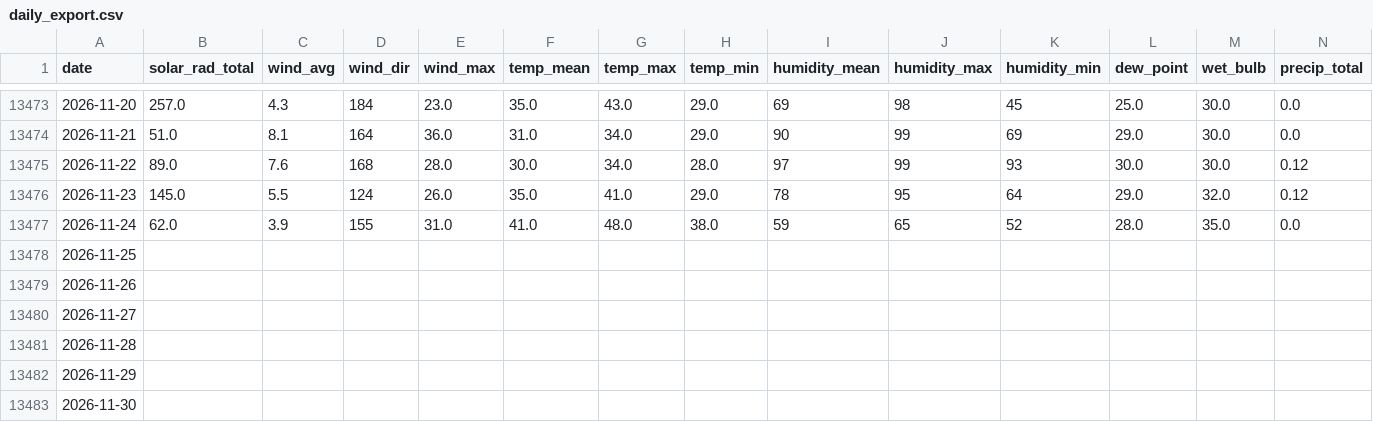
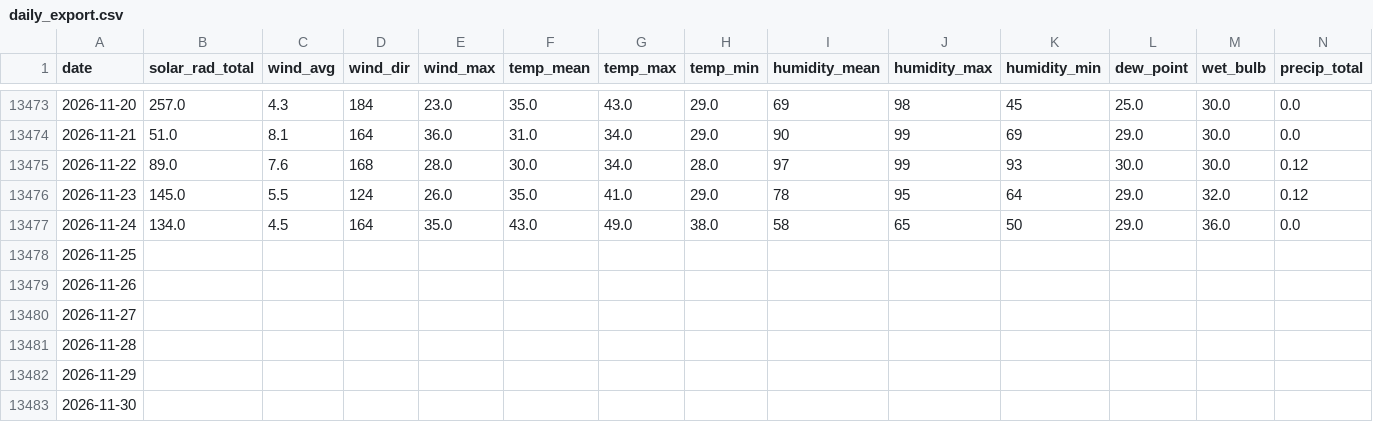
Before and after one commit to silverbutte/weather-data, a CSV file: daily_export.csv, drawn as a sheet; only a part is shown, gaps mark what is left out.

Commit message:
Auto-update daily_export.csv

```diff
--- a/daily_export.csv
+++ b/daily_export.csv
@@ -13476,3 +13476,3 @@ date,solar_rad_total,wind_avg,wind_dir,wind_max,temp_mean,temp_max,temp_min,humi
 2026-11-23,145.0,5.5,124,26.0,35.0,41.0,29.0,78,95,64,29.0,32.0,0.12
-2026-11-24,62.0,3.9,155,31.0,41.0,48.0,38.0,59,65,52,28.0,35.0,0.0
+2026-11-24,134.0,4.5,164,35.0,43.0,49.0,38.0,58,65,50,29.0,36.0,0.0
 2026-11-25,,,,,,,,,,,,,
```
